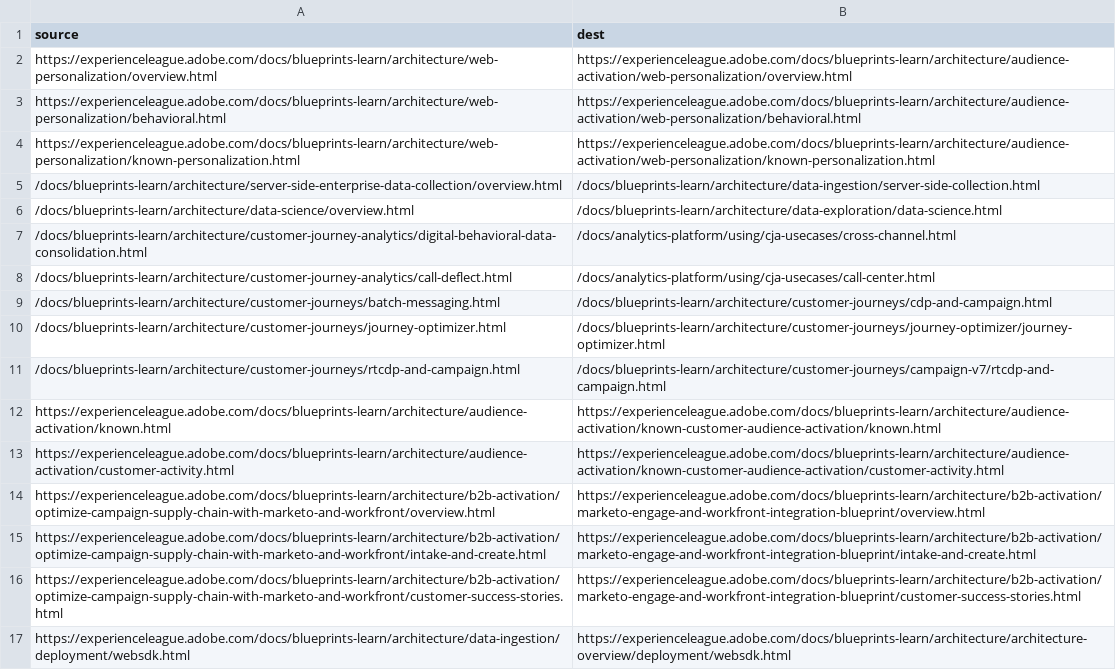
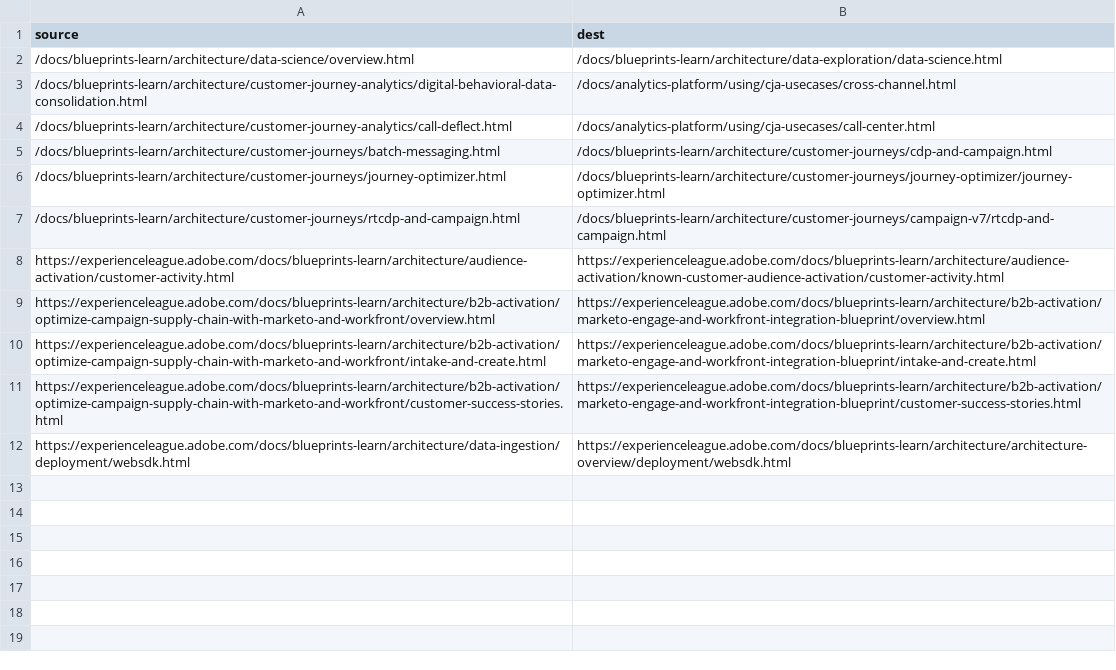
Before and after one commit to AdobeDocs/blueprints-learn.zh-Hant, a CSV file: redirects.csv, drawn as a sheet.

Commit message:
Updating Old File for core commit a835568b5462e138715ecc7a72e9ffca653ccca1

```diff
--- a/redirects.csv
+++ b/redirects.csv
@@ -1,6 +1,2 @@
 source,dest
-https://experienceleague.adobe.com/docs/blueprints-learn/architecture/web-personalization/overview.html,https://experienceleague.adobe.com/docs/blueprints-learn/architecture/audience-activation/web-personalization/overview.html
-https://experienceleague.adobe.com/docs/blueprints-learn/architecture/web-personalization/behavioral.html,https://experienceleague.adobe.com/docs/blueprints-learn/architecture/audience-activation/web-personalization/behavioral.html
-https://experienceleague.adobe.com/docs/blueprints-learn/architecture/web-personalization/known-personalization.html,https://experienceleague.adobe.com/docs/blueprints-learn/architecture/audience-activation/web-personalization/known-personalization.html
-/docs/blueprints-learn/architecture/server-side-enterprise-data-collection/overview.html,/docs/blueprints-learn/architecture/data-ingestion/server-side-collection.html
 /docs/blueprints-learn/architecture/data-science/overview.html,/docs/blueprints-learn/architecture/data-exploration/data-science.html
@@ -11,3 +7,2 @@ https://experienceleague.adobe.com/docs/blueprints-learn/architecture/web-person
 /docs/blueprints-learn/architecture/customer-journeys/rtcdp-and-campaign.html,/docs/blueprints-learn/architecture/customer-journeys/campaign-v7/rtcdp-and-campaign.html
-https://experienceleague.adobe.com/docs/blueprints-learn/architecture/audience-activation/known.html,https://experienceleague.adobe.com/docs/blueprints-learn/architecture/audience-activation/known-customer-audience-activation/known.html
 https://experienceleague.adobe.com/docs/blueprints-learn/architecture/audience-activation/customer-activity.html,https://experienceleague.adobe.com/docs/blueprints-learn/architecture/audience-activation/known-customer-audience-activation/customer-activity.html
```
